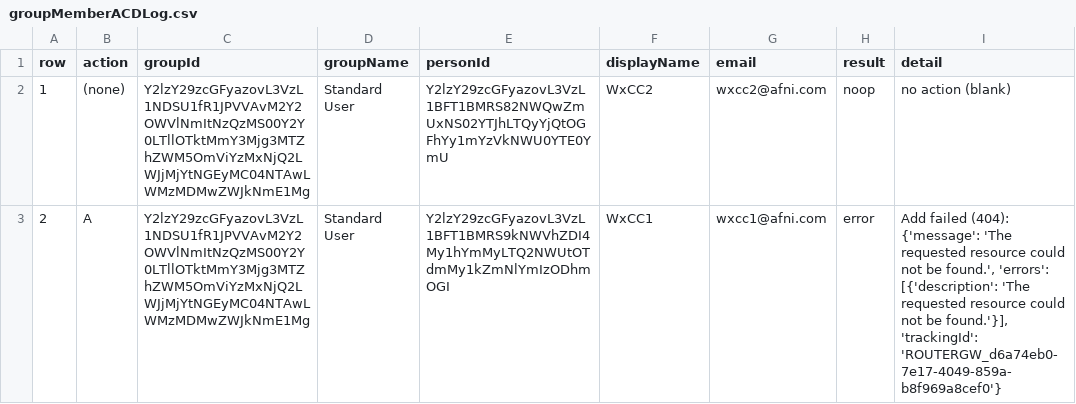
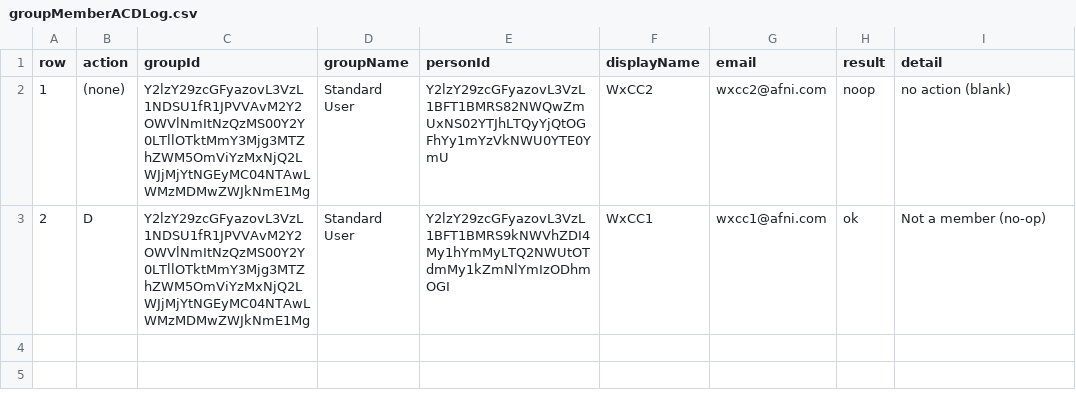
Before and after one commit to dannywalker-afni-com/Wx, a CSV file: groupPy/groupMemberACDLog.csv, drawn as a sheet; the diff names each change by its address in the sheet, - before the commit and + after, or states it on an @@ line.

```diff
--- a/groupPy/groupMemberACDLog.csv
+++ b/groupPy/groupMemberACDLog.csv
-B3 (action): A
+B3 (action): D
-H3 (result): error
+H3 (result): ok
-I3 (detail): Add failed (404): {'message': 'The requested resource could not be found.', 'errors': [{'description': 'The requested resource could not be found.'}], 'trackingId': 'ROUTERGW_d6a74eb0-7e17-4049-859a-b8f969a8cef0'}
+I3 (detail): Not a member (no-op)
```
Also changed, not shown: groupPy/group_members.csv, groupPy/groups.csv, 3 other files.
